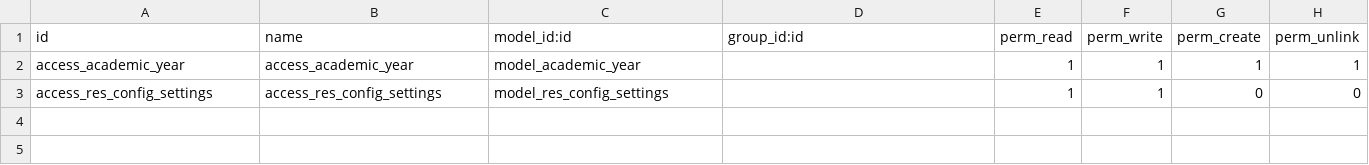
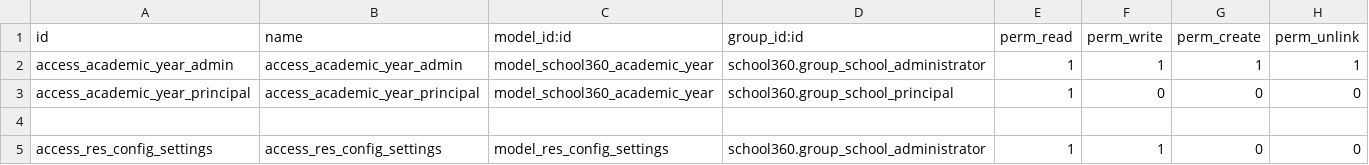
Before and after one commit to beltechsolns/school360, a CSV file: security/ir.model.access.csv, drawn as a sheet.

Commit message:
add chatter and validations for academic year

```diff
--- a/security/ir.model.access.csv
+++ b/security/ir.model.access.csv
@@ -1,3 +1,5 @@
 id,name,model_id:id,group_id:id,perm_read,perm_write,perm_create,perm_unlink
-access_academic_year,access_academic_year,model_academic_year,,1,1,1,1
-access_res_config_settings,access_res_config_settings,model_res_config_settings,,1,1,0,0
+access_academic_year_admin,access_academic_year_admin,model_school360_academic_year,school360.group_school_administrator,1,1,1,1
+access_academic_year_principal,access_academic_year_principal,model_school360_academic_year,school360.group_school_principal,1,0,0,0
+
+access_res_config_settings,access_res_config_settings,model_res_config_settings,school360.group_school_administrator,1,1,0,0
```
Also changed, not shown: 10 other files.
